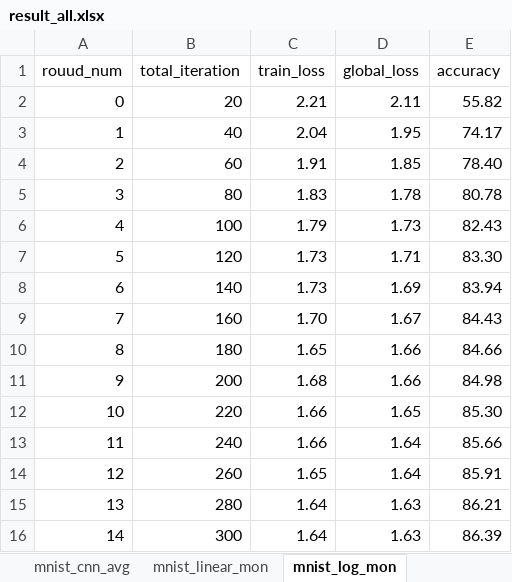
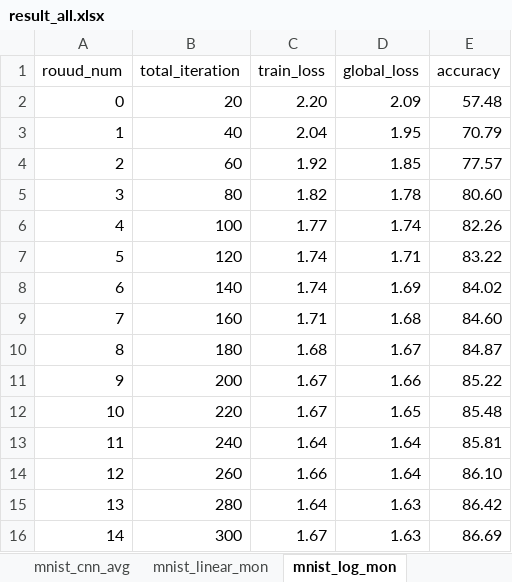
Before and after one commit to Gooooooogo/fedml, an Excel workbook: result_all.xlsx, sheet mnist_log_mon, drawn as a sheet; only a part is shown; values as stored, in another font and other column widths than the file's, no borders; the diff covers the shown part only; the diff names each change by its address in the sheet, - before the commit and + after, or states it on an @@ line.

```diff
--- a/result_all.xlsx (sheet mnist_log_mon)
+++ b/result_all.xlsx (sheet mnist_log_mon)
-C2 (train_loss): 2.21
+C2 (train_loss): 2.20
-D2 (global_loss): 2.11
+D2 (global_loss): 2.09
-E2 (accuracy): 55.82
+E2 (accuracy): 57.48
-E3 (accuracy): 74.17
+E3 (accuracy): 70.79
-C4 (train_loss): 1.91
+C4 (train_loss): 1.92
-E4 (accuracy): 78.40
+E4 (accuracy): 77.57
-C5 (train_loss): 1.83
+C5 (train_loss): 1.82
-E5 (accuracy): 80.78
+E5 (accuracy): 80.60
-C6 (train_loss): 1.79
+C6 (train_loss): 1.77
-D6 (global_loss): 1.73
+D6 (global_loss): 1.74
-E6 (accuracy): 82.43
+E6 (accuracy): 82.26
-C7:C8 (train_loss): 1.73
+C7:C8 (train_loss): 1.74
-E7 (accuracy): 83.30
+E7 (accuracy): 83.22
-E8 (accuracy): 83.94
+E8 (accuracy): 84.02
-C9 (train_loss): 1.70
+C9 (train_loss): 1.71
-D9 (global_loss): 1.67
+D9 (global_loss): 1.68
-E9 (accuracy): 84.43
+E9 (accuracy): 84.60
-C10 (train_loss): 1.65
+C10 (train_loss): 1.68
-D10 (global_loss): 1.66
+D10 (global_loss): 1.67
-E10 (accuracy): 84.66
+E10 (accuracy): 84.87
-C11 (train_loss): 1.68
+C11 (train_loss): 1.67
-E11 (accuracy): 84.98
+E11 (accuracy): 85.22
-C12 (train_loss): 1.66
+C12 (train_loss): 1.67
-E12 (accuracy): 85.30
+E12 (accuracy): 85.48
-C13 (train_loss): 1.66
+C13 (train_loss): 1.64
-E13 (accuracy): 85.66
+E13 (accuracy): 85.81
-C14 (train_loss): 1.65
+C14 (train_loss): 1.66
-E14 (accuracy): 85.91
+E14 (accuracy): 86.10
-E15 (accuracy): 86.21
+E15 (accuracy): 86.42
-C16 (train_loss): 1.64
+C16 (train_loss): 1.67
-E16 (accuracy): 86.39
+E16 (accuracy): 86.69
```
Also changed, not shown: 64 edited cells elsewhere in this sheet, sheet mnist_linear_fastslowmon, sheet mnist_cnn_mon, sheet mnist_linear_mon, other sheet tabs, 4 other files.
